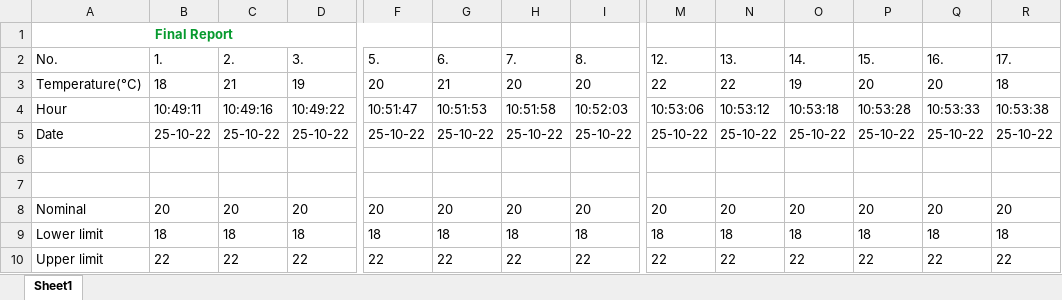
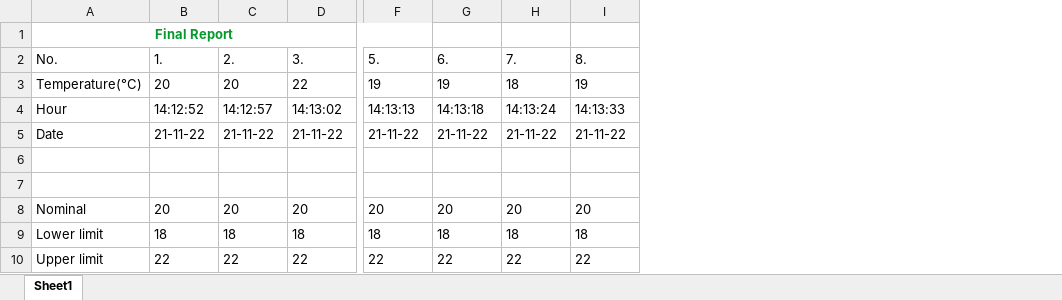
Before and after one commit to MihaiHusea/Excel_data_merge_app, an Excel workbook: report.xlsx, sheet Sheet1, drawn as a sheet; only a part is shown, gaps mark what is left out; values as stored, in another font and other column widths than the file's, no borders; charts and pictures not drawn; the diff covers the shown part only; the diff names each change by its address in the sheet, - before the commit and + after, or states it on an @@ line.

```diff
--- a/report.xlsx (sheet Sheet1)
+++ b/report.xlsx (sheet Sheet1)
-column M (12.), rows 3-10: 22 | 10:53:06 | 25-10-22 |  |  | 20 | 18 | 22
-column N (13.), rows 3-10: 22 | 10:53:12 | 25-10-22 |  |  | 20 | 18 | 22
-column O (14.), rows 3-10: 19 | 10:53:18 | 25-10-22 |  |  | 20 | 18 | 22
-column P (15.), rows 3-10: 20 | 10:53:28 | 25-10-22 |  |  | 20 | 18 | 22
-column Q (16.), rows 3-10: 20 | 10:53:33 | 25-10-22 |  |  | 20 | 18 | 22
-column R (17.), rows 3-10: 18 | 10:53:38 | 25-10-22 |  |  | 20 | 18 | 22
-B3 (1.): 18
+B3 (1.): 20
-C3 (2.): 21
+C3 (2.): 20
-D3 (3.): 19
+D3 (3.): 22
-F3 (5.): 20
+F3 (5.): 19
-G3 (6.): 21
+G3 (6.): 19
-H3 (7.): 20
+H3 (7.): 18
-I3 (8.): 20
+I3 (8.): 19
-B4 (1.): 10:49:11
+B4 (1.): 14:12:52
-C4 (2.): 10:49:16
+C4 (2.): 14:12:57
-D4 (3.): 10:49:22
+D4 (3.): 14:13:02
-F4 (5.): 10:51:47
+F4 (5.): 14:13:13
-G4 (6.): 10:51:53
+G4 (6.): 14:13:18
-H4 (7.): 10:51:58
+H4 (7.): 14:13:24
-I4 (8.): 10:52:03
+I4 (8.): 14:13:33
-B5 (1.): 25-10-22
+B5 (1.): 21-11-22
-C5 (2.): 25-10-22
+C5 (2.): 21-11-22
-D5 (3.): 25-10-22
+D5 (3.): 21-11-22
-F5 (5.): 25-10-22
+F5 (5.): 21-11-22
-G5 (6.): 25-10-22
+G5 (6.): 21-11-22
-H5 (7.): 25-10-22
+H5 (7.): 21-11-22
-I5 (8.): 25-10-22
+I5 (8.): 21-11-22
```
Also changed, not shown: 11 edited cells elsewhere in this sheet, date_hour.xlsx, source_file.xlsx, 1 other file.
